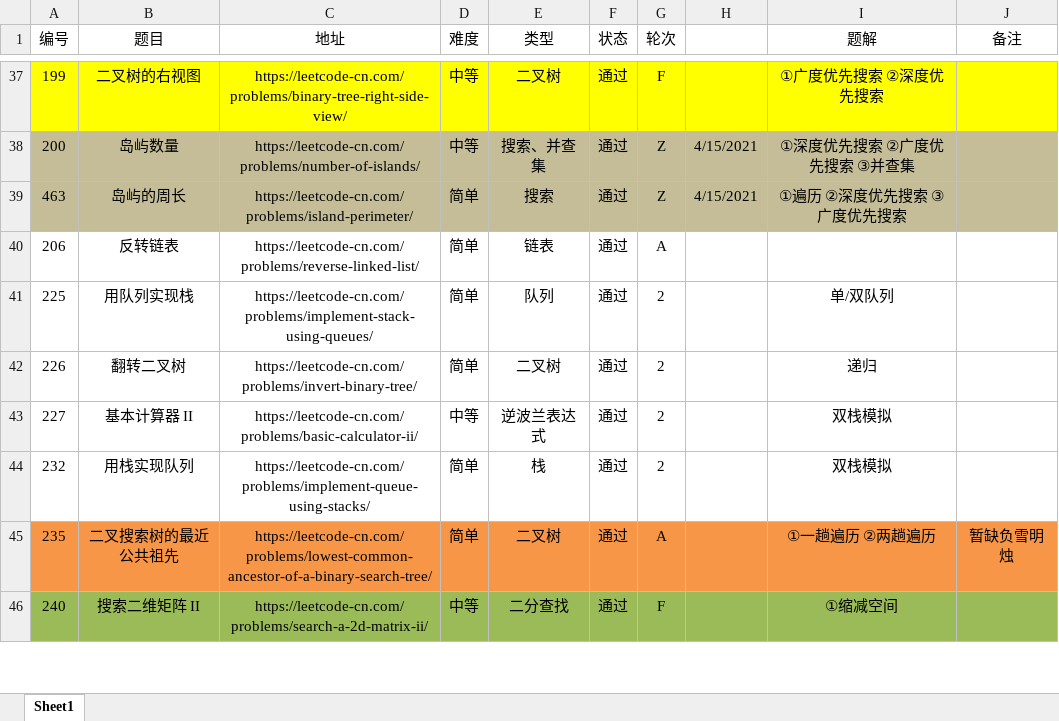
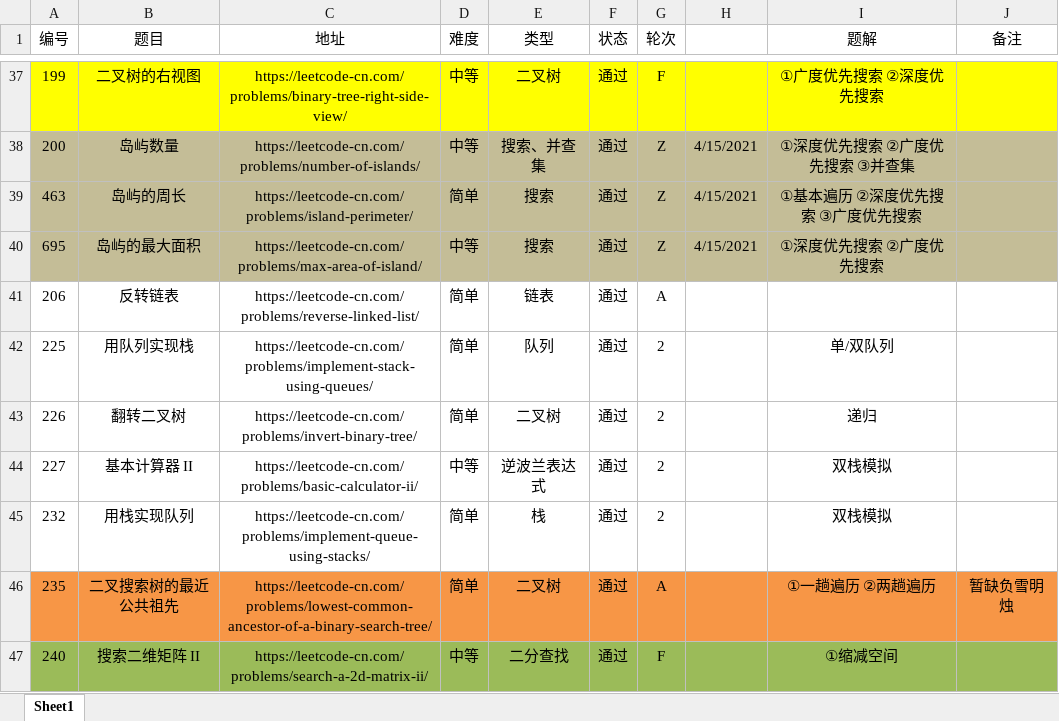
Before and after one commit to moonspiritacm/Leetcode-Java, an Excel workbook: notes/刷题清单.xlsx, sheet Sheet1, drawn as a sheet; only a part is shown, gaps mark what is left out; values as stored, in another font and other column widths than the file's, no borders; the diff names each change by its address in the sheet, - before the commit and + after, or states it on an @@ line.

Commit message:
Problem 0695 RZ

```diff
--- a/notes/刷题清单.xlsx (sheet Sheet1)
+++ b/notes/刷题清单.xlsx (sheet Sheet1)
-I39 (题解): ①遍历 ②深度优先搜索 ③广度优先搜索
+I39 (题解): ①基本遍历 ②深度优先搜索 ③广度优先搜索
+row 40: 695 | 岛屿的最大面积 | https://leetcode-cn.com/problems/max-area-of-island/ | 中等 | 搜索 | 通过 | Z | 4/15/2021 | ①深度优先搜索 ②广度优先搜索
```
Also changed, not shown: 4 other files.
